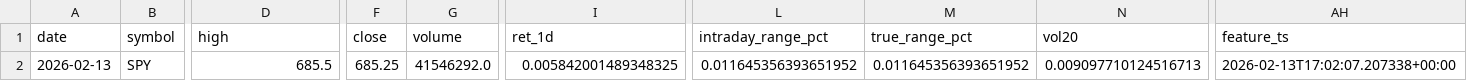
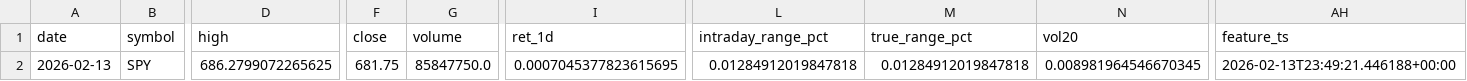
Before and after one commit to kvandre12-commits/SharpEdge-System, a CSV file: outputs/latest_features_daily.csv, drawn as a sheet; only a part is shown, gaps mark what is left out; the diff names each change by its address in the sheet, - before the commit and + after, or states it on an @@ line.

```diff
--- a/outputs/latest_features_daily.csv
+++ b/outputs/latest_features_daily.csv
-D2 (high): 685.5
+D2 (high): 686.2799072265625
-F2 (close): 685.25
+F2 (close): 681.75
-G2 (volume): 41546292.0
+G2 (volume): 85847750.0
-I2 (ret_1d): 0.005842001489348325
+I2 (ret_1d): 0.0007045377823615695
-L2 (intraday_range_pct): 0.011645356393651952
+L2 (intraday_range_pct): 0.01284912019847818
-M2 (true_range_pct): 0.011645356393651952
+M2 (true_range_pct): 0.01284912019847818
-N2 (vol20): 0.009097710124516713
+N2 (vol20): 0.008981964546670345
-AH2 (feature_ts): 2026-02-13T17:02:07.207338+00:00
+AH2 (feature_ts): 2026-02-13T23:49:21.446188+00:00
```
Also changed, not shown: outputs/edge_regime_pressure_dte.csv, outputs/features_daily.csv, 14 other files.
